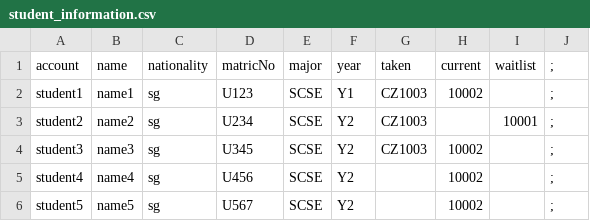
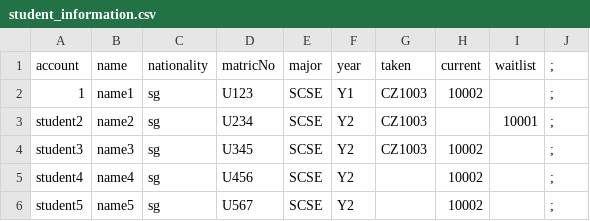
Before and after one commit to bian-hengwei/CZ2002_project, a CSV file: data/student_information.csv, drawn as a sheet.

Commit message:
add parent inheritance account

```diff
--- a/data/student_information.csv
+++ b/data/student_information.csv
@@ -1,3 +1,3 @@
 account,name,nationality,matricNo,major,year,taken,current,waitlist,;
-student1,name1,sg,U123,SCSE,Y1,CZ1003,10002,,;
+1,name1,sg,U123,SCSE,Y1,CZ1003,10002,,;
 student2,name2,sg,U234,SCSE,Y2,CZ1003,,10001,;
```
Also changed, not shown: data/student_passwords.csv, 14 other files.
